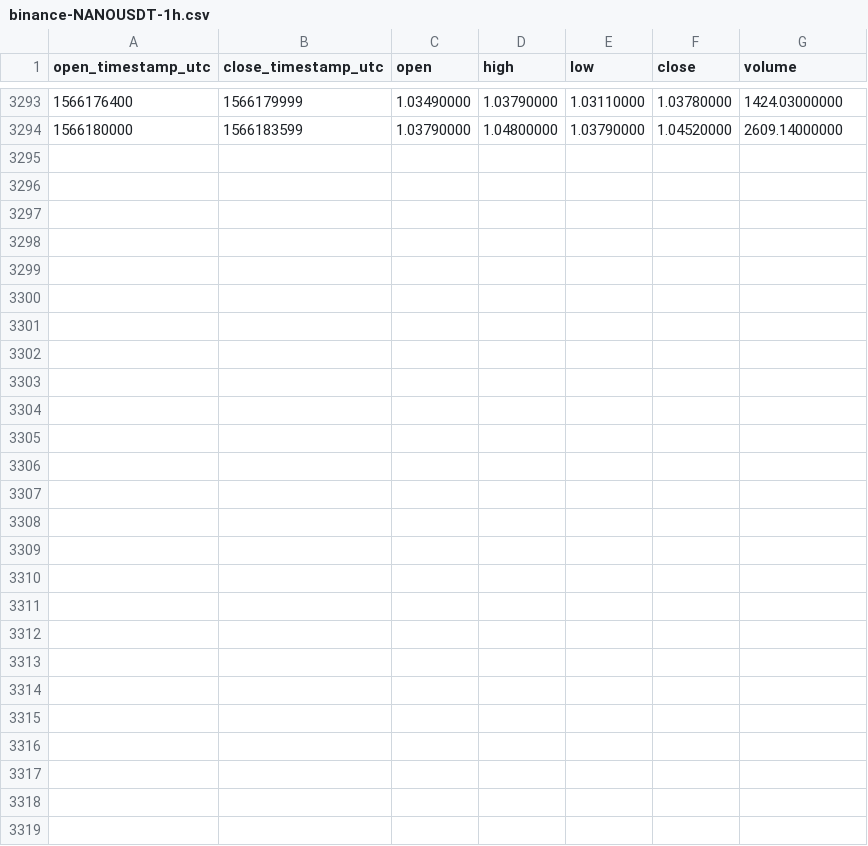
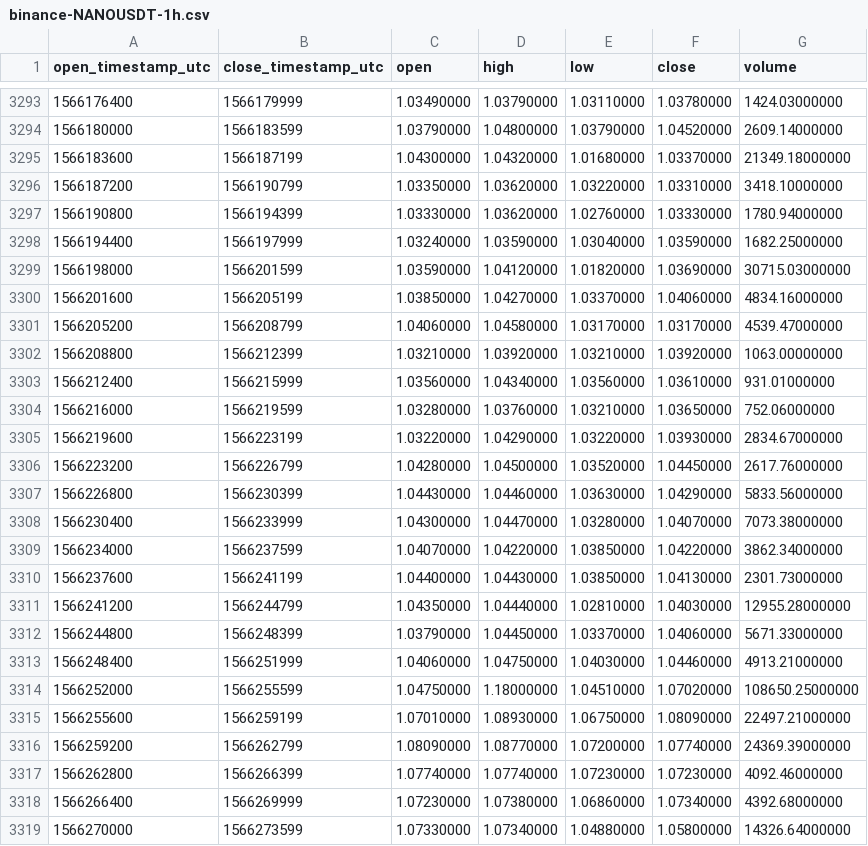
Before and after one commit to cryptobigbro/binance-NANOUSDT, a CSV file: binance-NANOUSDT-1h.csv, drawn as a sheet; only a part is shown, gaps mark what is left out; the diff names each change by its address in the sheet, - before the commit and + after, or states it on an @@ line.

Commit message:
Update OHLCV data.

```diff
--- a/binance-NANOUSDT-1h.csv
+++ b/binance-NANOUSDT-1h.csv
+row 3295: 1566183600 | 1566187199 | 1.04300000 | 1.04320000 | 1.01680000 | 1.03370000 | 21349.18000000
+row 3296: 1566187200 | 1566190799 | 1.03350000 | 1.03620000 | 1.03220000 | 1.03310000 | 3418.10000000
+row 3297: 1566190800 | 1566194399 | 1.03330000 | 1.03620000 | 1.02760000 | 1.03330000 | 1780.94000000
+row 3298: 1566194400 | 1566197999 | 1.03240000 | 1.03590000 | 1.03040000 | 1.03590000 | 1682.25000000
+row 3299: 1566198000 | 1566201599 | 1.03590000 | 1.04120000 | 1.01820000 | 1.03690000 | 30715.03000000
+row 3300: 1566201600 | 1566205199 | 1.03850000 | 1.04270000 | 1.03370000 | 1.04060000 | 4834.16000000
+row 3301: 1566205200 | 1566208799 | 1.04060000 | 1.04580000 | 1.03170000 | 1.03170000 | 4539.47000000
+row 3302: 1566208800 | 1566212399 | 1.03210000 | 1.03920000 | 1.03210000 | 1.03920000 | 1063.00000000
+row 3303: 1566212400 | 1566215999 | 1.03560000 | 1.04340000 | 1.03560000 | 1.03610000 | 931.01000000
+row 3304: 1566216000 | 1566219599 | 1.03280000 | 1.03760000 | 1.03210000 | 1.03650000 | 752.06000000
+row 3305: 1566219600 | 1566223199 | 1.03220000 | 1.04290000 | 1.03220000 | 1.03930000 | 2834.67000000
+row 3306: 1566223200 | 1566226799 | 1.04280000 | 1.04500000 | 1.03520000 | 1.04450000 | 2617.76000000
+row 3307: 1566226800 | 1566230399 | 1.04430000 | 1.04460000 | 1.03630000 | 1.04290000 | 5833.56000000
+row 3308: 1566230400 | 1566233999 | 1.04300000 | 1.04470000 | 1.03280000 | 1.04070000 | 7073.38000000
+row 3309: 1566234000 | 1566237599 | 1.04070000 | 1.04220000 | 1.03850000 | 1.04220000 | 3862.34000000
+row 3310: 1566237600 | 1566241199 | 1.04400000 | 1.04430000 | 1.03850000 | 1.04130000 | 2301.73000000
+row 3311: 1566241200 | 1566244799 | 1.04350000 | 1.04440000 | 1.02810000 | 1.04030000 | 12955.28000000
+row 3312: 1566244800 | 1566248399 | 1.03790000 | 1.04450000 | 1.03370000 | 1.04060000 | 5671.33000000
+row 3313: 1566248400 | 1566251999 | 1.04060000 | 1.04750000 | 1.04030000 | 1.04460000 | 4913.21000000
+row 3314: 1566252000 | 1566255599 | 1.04750000 | 1.18000000 | 1.04510000 | 1.07020000 | 108650.25000000
+row 3315: 1566255600 | 1566259199 | 1.07010000 | 1.08930000 | 1.06750000 | 1.08090000 | 22497.21000000
+row 3316: 1566259200 | 1566262799 | 1.08090000 | 1.08770000 | 1.07200000 | 1.07740000 | 24369.39000000
+row 3317: 1566262800 | 1566266399 | 1.07740000 | 1.07740000 | 1.07230000 | 1.07230000 | 4092.46000000
+row 3318: 1566266400 | 1566269999 | 1.07230000 | 1.07380000 | 1.06860000 | 1.07340000 | 4392.68000000
+row 3319: 1566270000 | 1566273599 | 1.07330000 | 1.07340000 | 1.04880000 | 1.05800000 | 14326.64000000
```
Also changed, not shown: binance-NANOUSDT-1d.csv.
